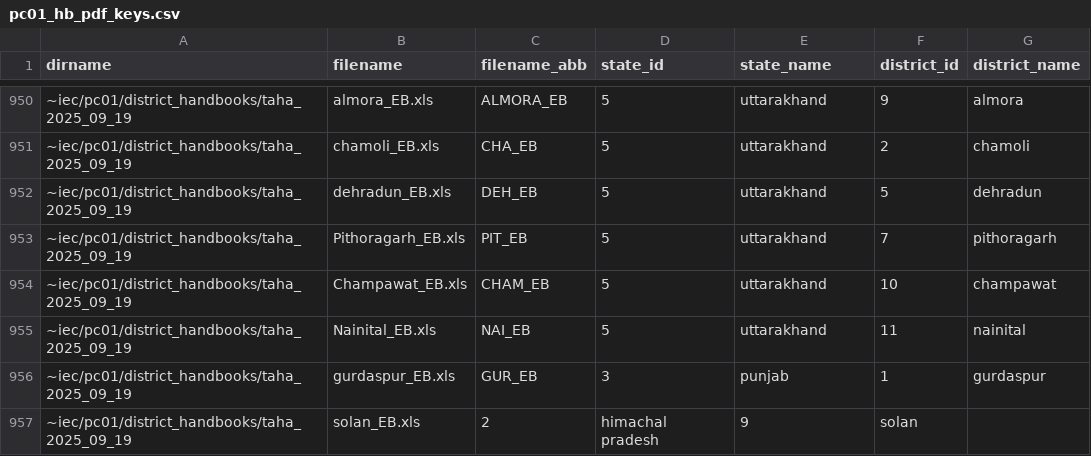
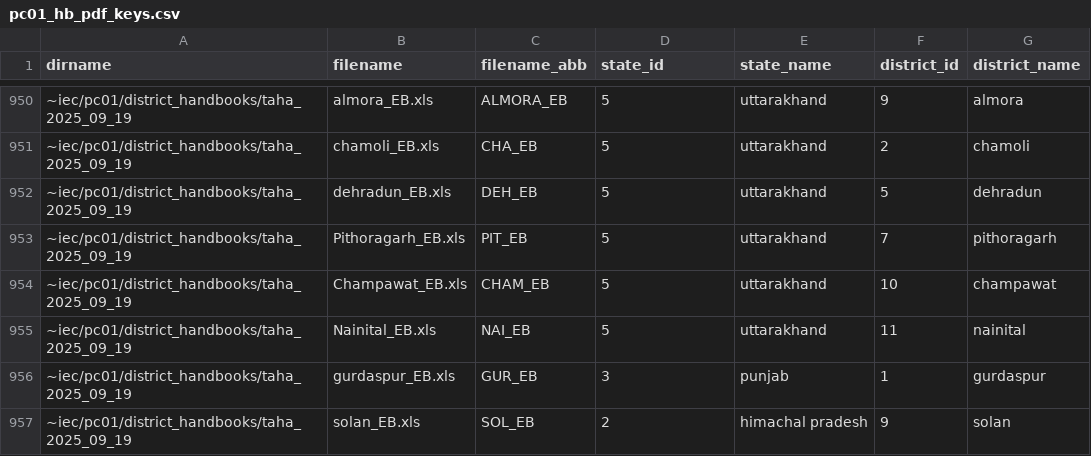
Before and after one commit to devdatalab/india-census-district-handbooks, a CSV file: data/pc01_hb_pdf_keys.csv, drawn as a sheet; only a part is shown, gaps mark what is left out.

Commit message:
correcting indenting

```diff
--- a/data/pc01_hb_pdf_keys.csv
+++ b/data/pc01_hb_pdf_keys.csv
@@ -956,2 +956,2 @@ dirname,filename,filename_abb,state_id,state_name,district_id,district_name
 ~iec/pc01/district_handbooks/taha_2025_09_19,gurdaspur_EB.xls,GUR_EB,3,punjab,1,gurdaspur
-~iec/pc01/district_handbooks/taha_2025_09_19,solan_EB.xls,2,himachal pradesh,9,solan
+~iec/pc01/district_handbooks/taha_2025_09_19,solan_EB.xls,SOL_EB,2,himachal pradesh,9,solan
```
